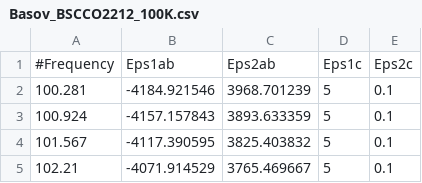
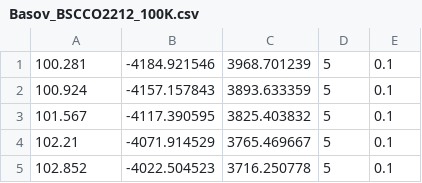
Before and after one commit to meberko/CSV-analysis, a CSV file: Data/Basov_BSCCO2212_100K.csv, drawn as a sheet; only a part is shown; the shorter side is filled out with more unchanged rows; the diff names each change by its address in the sheet, - before the commit and + after, or states it on an @@ line.

Commit message:
adding BSCCO and YBCO c-axis opt consts

```diff
--- a/Data/Basov_BSCCO2212_100K.csv
+++ b/Data/Basov_BSCCO2212_100K.csv
-row 1: #Frequency | Eps1ab | Eps2ab | Eps1c | Eps2c
```
Also changed, not shown: Data/Basov_BSCCO2212_10K.csv, Data/Basov_BSCCO2212_200K.csv, 22 other files.
